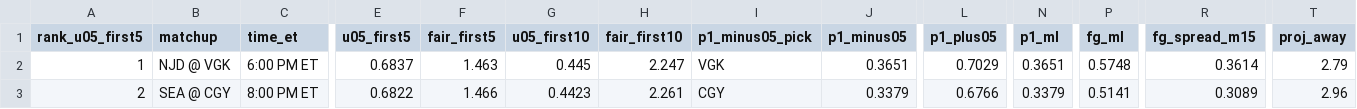
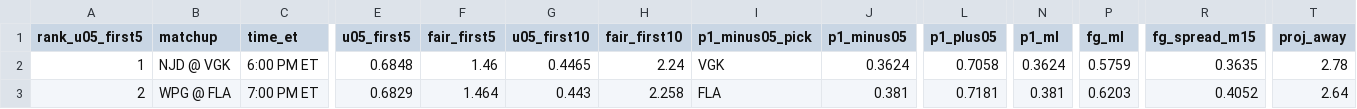
Before and after one commit to Moneyg604/nhl-early-goal, a CSV file: docs/days/2026-10-30.csv, drawn as a sheet; only a part is shown, gaps mark what is left out; the diff covers the shown part only; the diff names each change by its address in the sheet, - before the commit and + after, or states it on an @@ line.

```diff
--- a/docs/days/2026-10-30.csv
+++ b/docs/days/2026-10-30.csv
-E2 (u05_first5): 0.6837
+E2 (u05_first5): 0.6848
-F2 (fair_first5): 1.463
+F2 (fair_first5): 1.46
-G2 (u05_first10): 0.445
+G2 (u05_first10): 0.4465
-H2 (fair_first10): 2.247
+H2 (fair_first10): 2.24
-J2 (p1_minus05): 0.3651
+J2 (p1_minus05): 0.3624
-L2 (p1_plus05): 0.7029
+L2 (p1_plus05): 0.7058
-N2 (p1_ml): 0.3651
+N2 (p1_ml): 0.3624
-P2 (fg_ml): 0.5748
+P2 (fg_ml): 0.5759
-R2 (fg_spread_m15): 0.3614
+R2 (fg_spread_m15): 0.3635
-T2 (proj_away): 2.79
+T2 (proj_away): 2.78
-B3 (matchup): SEA @ CGY
+B3 (matchup): WPG @ FLA
-C3 (time_et): 8:00 PM ET
+C3 (time_et): 7:00 PM ET
-E3 (u05_first5): 0.6822
+E3 (u05_first5): 0.6829
-F3 (fair_first5): 1.466
+F3 (fair_first5): 1.464
-G3 (u05_first10): 0.4423
+G3 (u05_first10): 0.443
-H3 (fair_first10): 2.261
+H3 (fair_first10): 2.258
-I3 (p1_minus05_pick): CGY
+I3 (p1_minus05_pick): FLA
-J3 (p1_minus05): 0.3379
+J3 (p1_minus05): 0.381
-L3 (p1_plus05): 0.6766
+L3 (p1_plus05): 0.7181
-N3 (p1_ml): 0.3379
+N3 (p1_ml): 0.381
-P3 (fg_ml): 0.5141
+P3 (fg_ml): 0.6203
-R3 (fg_spread_m15): 0.3089
+R3 (fg_spread_m15): 0.4052
-T3 (proj_away): 2.96
+T3 (proj_away): 2.64
```
Also changed, not shown: 27 edited cells elsewhere in this file, docs/days/2026-10-28.csv, docs/days/2026-10-29.csv, 48 other files.
